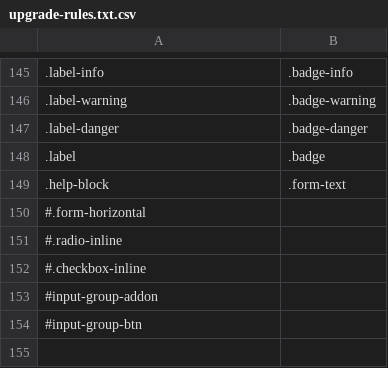
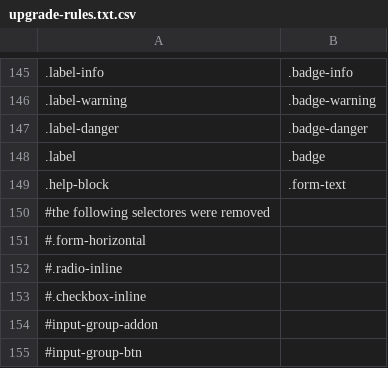
Before and after one commit to tonitone/bootstrap-upgrade-helper, a CSV file: upgrade-rules.txt.csv, drawn as a sheet; only a part is shown, gaps mark what is left out; the diff names each change by its address in the sheet, - before the commit and + after, or states it on an @@ line.

Commit message:
Changes: fixed typo, changed readme and upgrade-rules

```diff
--- a/upgrade-rules.txt.csv
+++ b/upgrade-rules.txt.csv
+row 150: #the following selectores were removed
```
Also changed, not shown: 2 other files.
